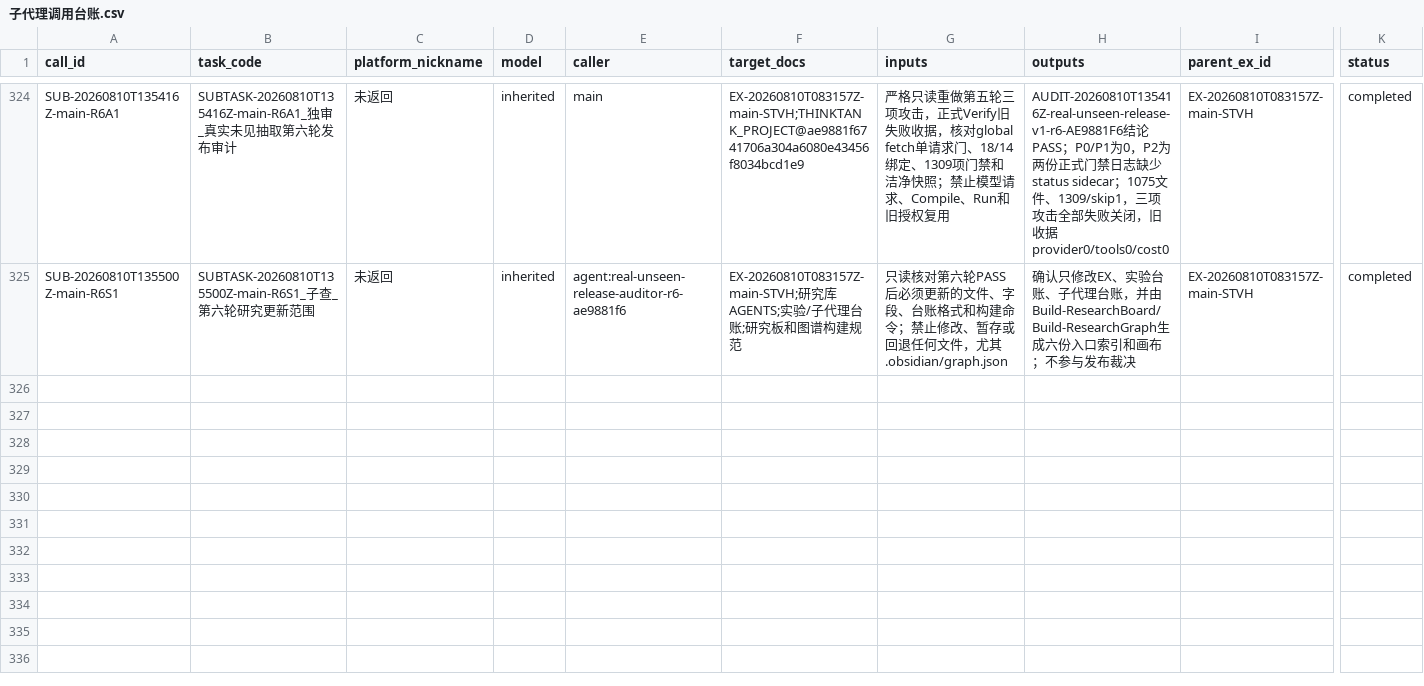
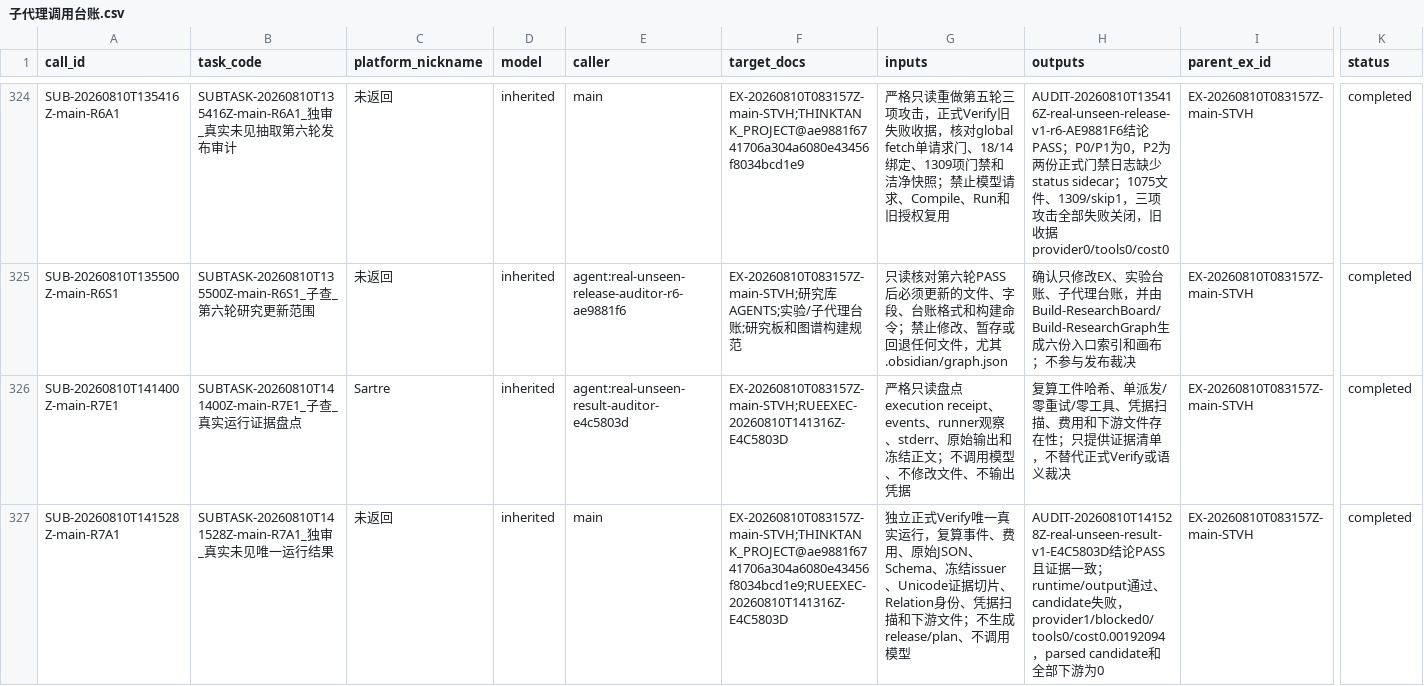
Before and after one commit to huakaiye/quant-knowledge-base, a CSV file: 01_台账/子代理调用台账.csv, drawn as a sheet; only a part is shown, gaps mark what is left out; rows hold the shown columns only; the diff names each change by its address in the sheet, - before the commit and + after, or states it on an @@ line.

```diff
--- a/01_台账/子代理调用台账.csv
+++ b/01_台账/子代理调用台账.csv
+row 326: SUB-20260810T141400Z-main-R7E1 | SUBTASK-20260810T141400Z-main-R7E1_子查_真实运行证据盘点 | Sartre | inherited | agent:real-unseen-result-auditor-e4c5803d | EX-20260810T083157Z-main-STVH;RUEEXEC-20260810T141316Z-E4C5803D | 严格只读盘点execution receipt、events、runner观察、stderr、原始输出和冻结正文；不调用模型、不修改文件、不输出凭据 | 复算工件哈希、单派发/零重试/零工具、凭据扫描、费用和下游文件存在性；只提供证据清单，不替代正式Verify或语义裁决 | EX-20260810T083157Z-main-STVH | completed
+row 327: SUB-20260810T141528Z-main-R7A1 | SUBTASK-20260810T141528Z-main-R7A1_独审_真实未见唯一运行结果 | 未返回 | inherited | main | EX-20260810T083157Z-main-STVH;THINKTANK_PROJECT@ae9881f6741706a304a6080e43456f8034bcd1e9;RUEEXEC-20260810T141316Z-E4C5803D | 独立正式Verify唯一真实运行，复算事件、费用、原始JSON、Schema、冻结issuer、Unicode证据切片、Relation身份、凭据扫描和下游文件；不生成release/plan、不调用模型 | AUDIT-20260810T141528Z-real-unseen-result-v1-E4C5803D结论PASS且证据一致；runtime/output通过、candidate失败，provider1/blocked0/tools0/cost0.00192094，parsed candidate和全部下游为0 | EX-20260810T083157Z-main-STVH | completed
```
Also changed, not shown: 01_台账/实验台账.csv, 7 other files.
